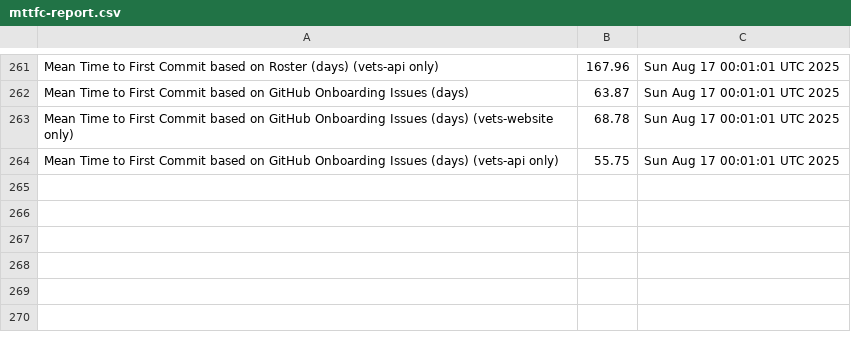
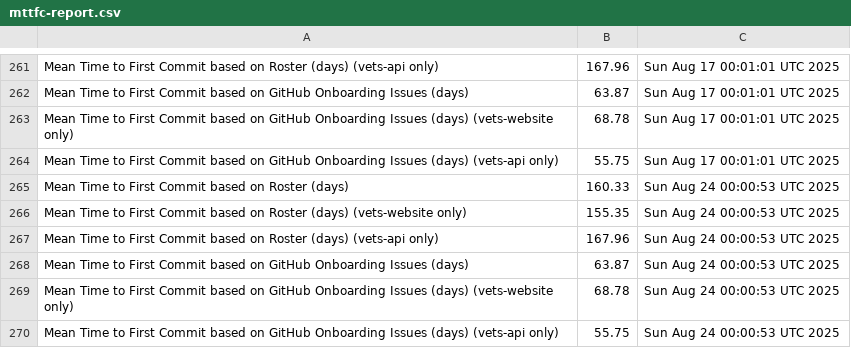
Before and after one commit to raudabaugh/va-gov-metrics, a CSV file: mttfc-report.csv, drawn as a sheet; only a part is shown, gaps mark what is left out; the diff names each change by its address in the sheet, - before the commit and + after, or states it on an @@ line.

Commit message:
Update MTTFC Report

```diff
--- a/mttfc-report.csv
+++ b/mttfc-report.csv
+row 265: Mean Time to First Commit based on Roster (days) | 160.33 | Sun Aug 24 00:00:53 UTC 2025
+row 266: Mean Time to First Commit based on Roster (days) (vets-website only) | 155.35 | Sun Aug 24 00:00:53 UTC 2025
+row 267: Mean Time to First Commit based on Roster (days) (vets-api only) | 167.96 | Sun Aug 24 00:00:53 UTC 2025
+row 268: Mean Time to First Commit based on GitHub Onboarding Issues (days) | 63.87 | Sun Aug 24 00:00:53 UTC 2025
+row 269: Mean Time to First Commit based on GitHub Onboarding Issues (days) (vets-website only) | 68.78 | Sun Aug 24 00:00:53 UTC 2025
+row 270: Mean Time to First Commit based on GitHub Onboarding Issues (days) (vets-api only) | 55.75 | Sun Aug 24 00:00:53 UTC 2025
```
